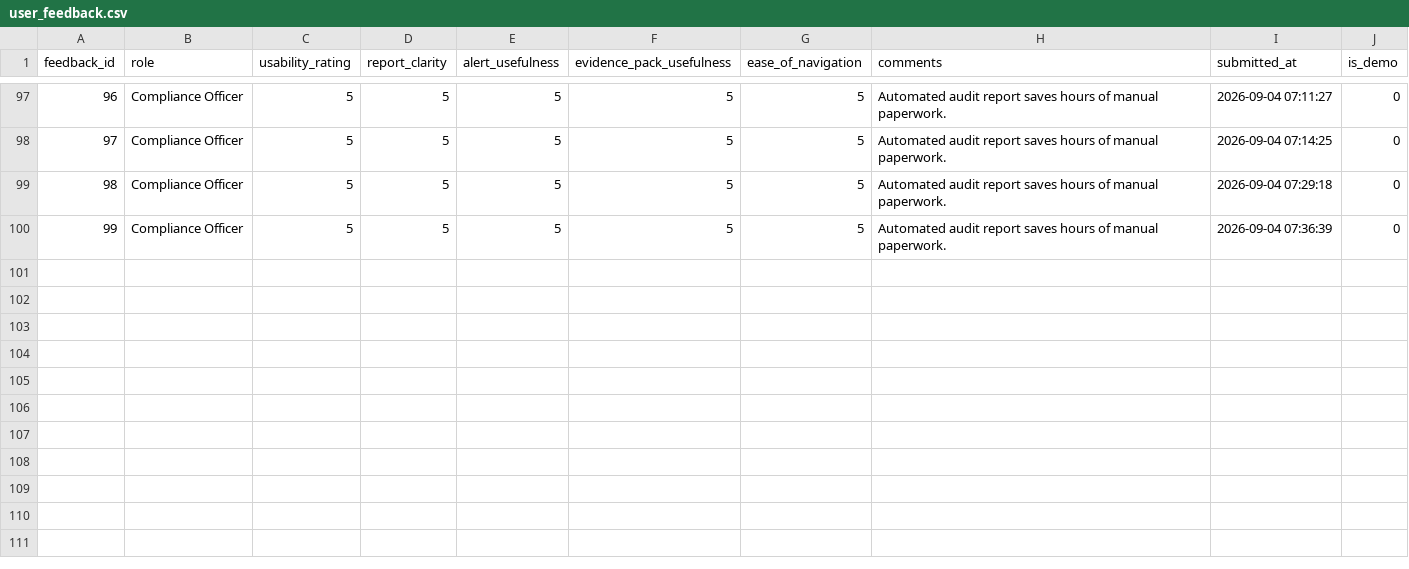
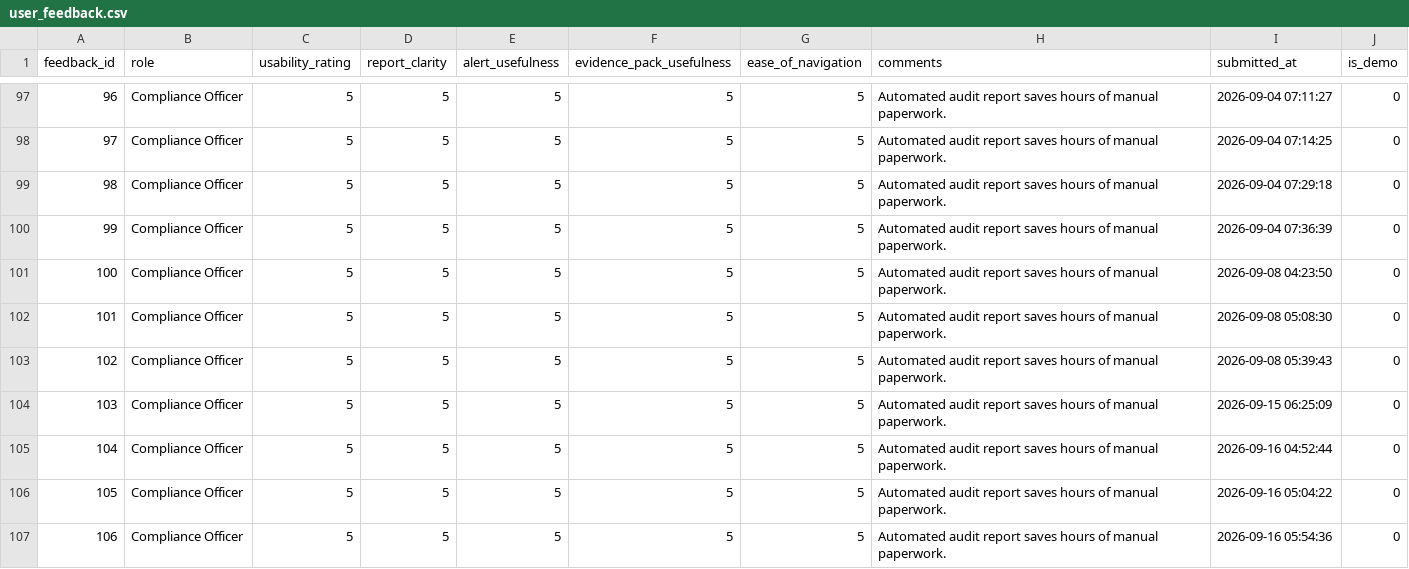
Before and after one commit to giridharan637/seafood-compliance-intelligence, a CSV file: dataset_csv/user_feedback.csv, drawn as a sheet; only a part is shown, gaps mark what is left out; the diff names each change by its address in the sheet, - before the commit and + after, or states it on an @@ line.

```diff
--- a/dataset_csv/user_feedback.csv
+++ b/dataset_csv/user_feedback.csv
+row 101: 100 | Compliance Officer | 5 | 5 | 5 | 5 | 5 | Automated audit report saves hours of manual paperwork. | 2026-09-08 04:23:50 | 0
+row 102: 101 | Compliance Officer | 5 | 5 | 5 | 5 | 5 | Automated audit report saves hours of manual paperwork. | 2026-09-08 05:08:30 | 0
+row 103: 102 | Compliance Officer | 5 | 5 | 5 | 5 | 5 | Automated audit report saves hours of manual paperwork. | 2026-09-08 05:39:43 | 0
+row 104: 103 | Compliance Officer | 5 | 5 | 5 | 5 | 5 | Automated audit report saves hours of manual paperwork. | 2026-09-15 06:25:09 | 0
+row 105: 104 | Compliance Officer | 5 | 5 | 5 | 5 | 5 | Automated audit report saves hours of manual paperwork. | 2026-09-16 04:52:44 | 0
+row 106: 105 | Compliance Officer | 5 | 5 | 5 | 5 | 5 | Automated audit report saves hours of manual paperwork. | 2026-09-16 05:04:22 | 0
+row 107: 106 | Compliance Officer | 5 | 5 | 5 | 5 | 5 | Automated audit report saves hours of manual paperwork. | 2026-09-16 05:54:36 | 0
```
Also changed, not shown: dataset_csv/sensors.csv, 42 other files.
